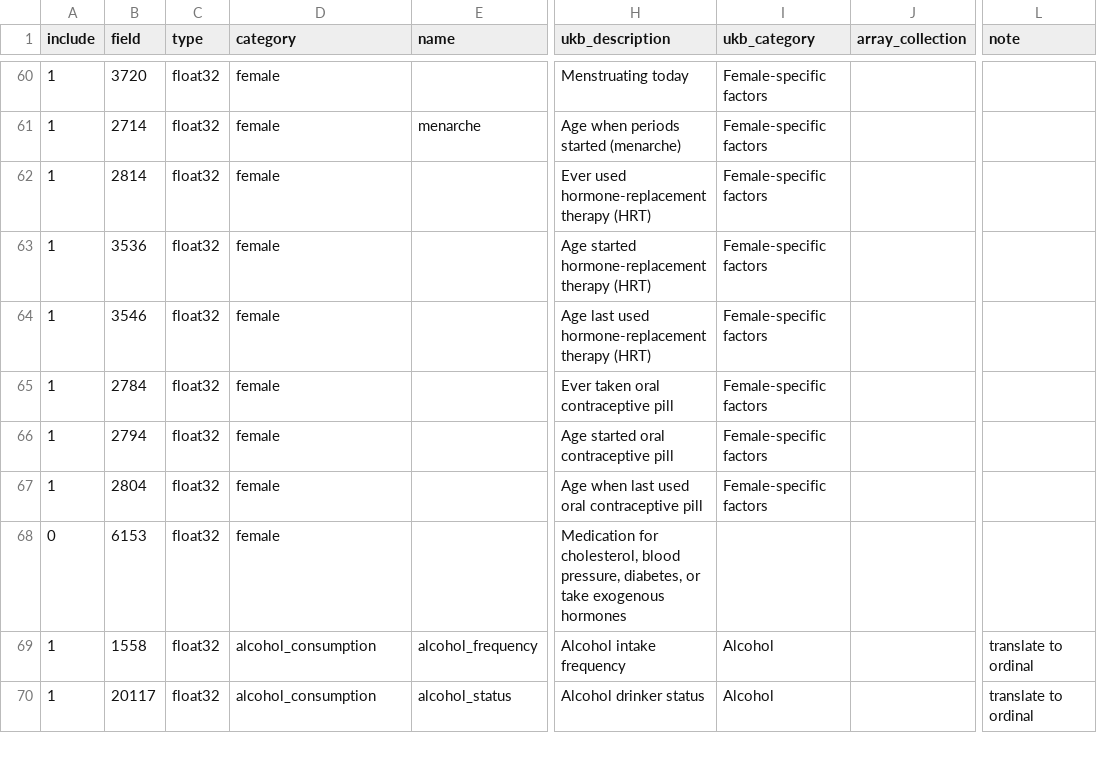
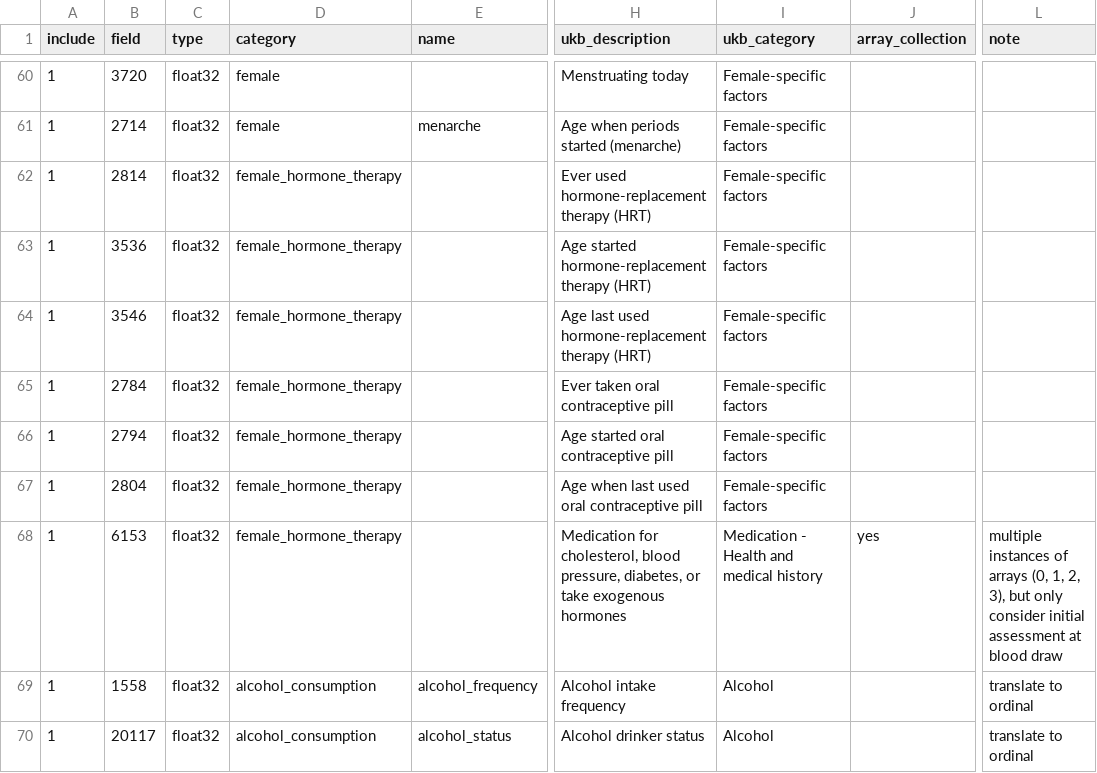
Before and after one commit to tcameronwaller/uk_biobank, a TSV file: parameters/table_ukbiobank_phenotype_variables.tsv, drawn as a sheet; only a part is shown, gaps mark what is left out; the diff names each change by its address in the sheet, - before the commit and + after, or states it on an @@ line.

Commit message:
include new data-field in accession

```diff
--- a/parameters/table_ukbiobank_phenotype_variables.tsv
+++ b/parameters/table_ukbiobank_phenotype_variables.tsv
-D62:D68 (category): female
+D62:D68 (category): female_hormone_therapy
-A68 (include): 0
+A68 (include): 1
-I68 (ukb_category): (empty)
+I68 (ukb_category): Medication - Health and medical history
-J68 (array_collection): (empty)
+J68 (array_collection): yes
-L68 (note): (empty)
+L68 (note): multiple instances of arrays (0, 1, 2, 3), but only consider initial assessment at blood draw
```
Also changed, not shown: 2 other files.
